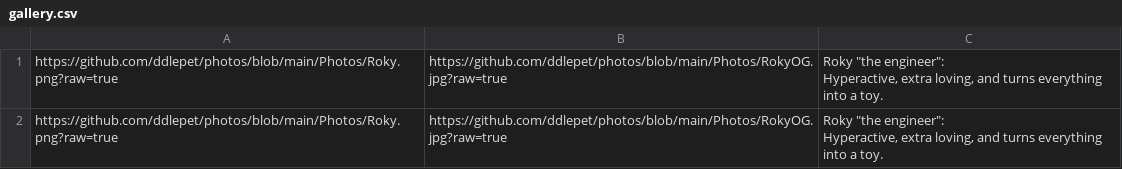
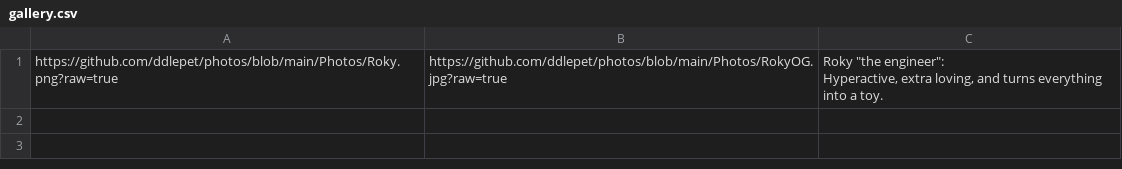
Before and after one commit to ddlepet/photos, a CSV file: gallery.csv, drawn as a sheet.

Commit message:
Update gallery.csv

```diff
--- a/gallery.csv
+++ b/gallery.csv
@@ -2,3 +2 @@ https://github.com/ddlepet/photos/blob/main/Photos/Roky.png?raw=true,https://git
 Hyperactive, extra loving, and turns everything into a toy."
-https://github.com/ddlepet/photos/blob/main/Photos/Roky.png?raw=true,https://github.com/ddlepet/photos/blob/main/Photos/RokyOG.jpg?raw=true,"Roky ""the engineer"":
-Hyperactive, extra loving, and turns everything into a toy."
```
